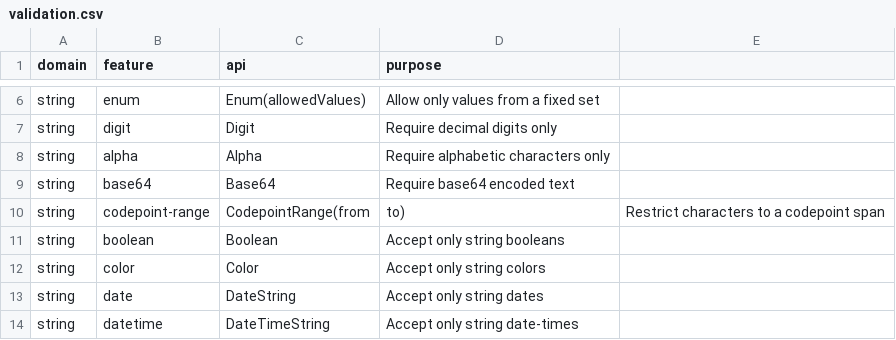
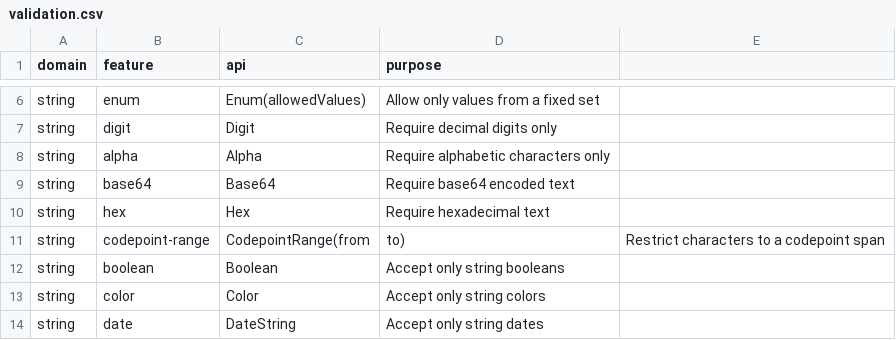
Before and after one commit to flarebyte/snake-knot-picker, a CSV file: doc/design-meta/examples/validation.csv, drawn as a sheet; only a part is shown, gaps mark what is left out; the shorter side is filled out with more unchanged rows.

```diff
--- a/doc/design-meta/examples/validation.csv
+++ b/doc/design-meta/examples/validation.csv
@@ -9,2 +9,3 @@ string,alpha,Alpha,Require alphabetic characters only
 string,base64,Base64,Require base64 encoded text
+string,hex,Hex,Require hexadecimal text
 string,codepoint-range,CodepointRange(from,to),Restrict characters to a codepoint span
```
Also changed, not shown: 4 other files.
